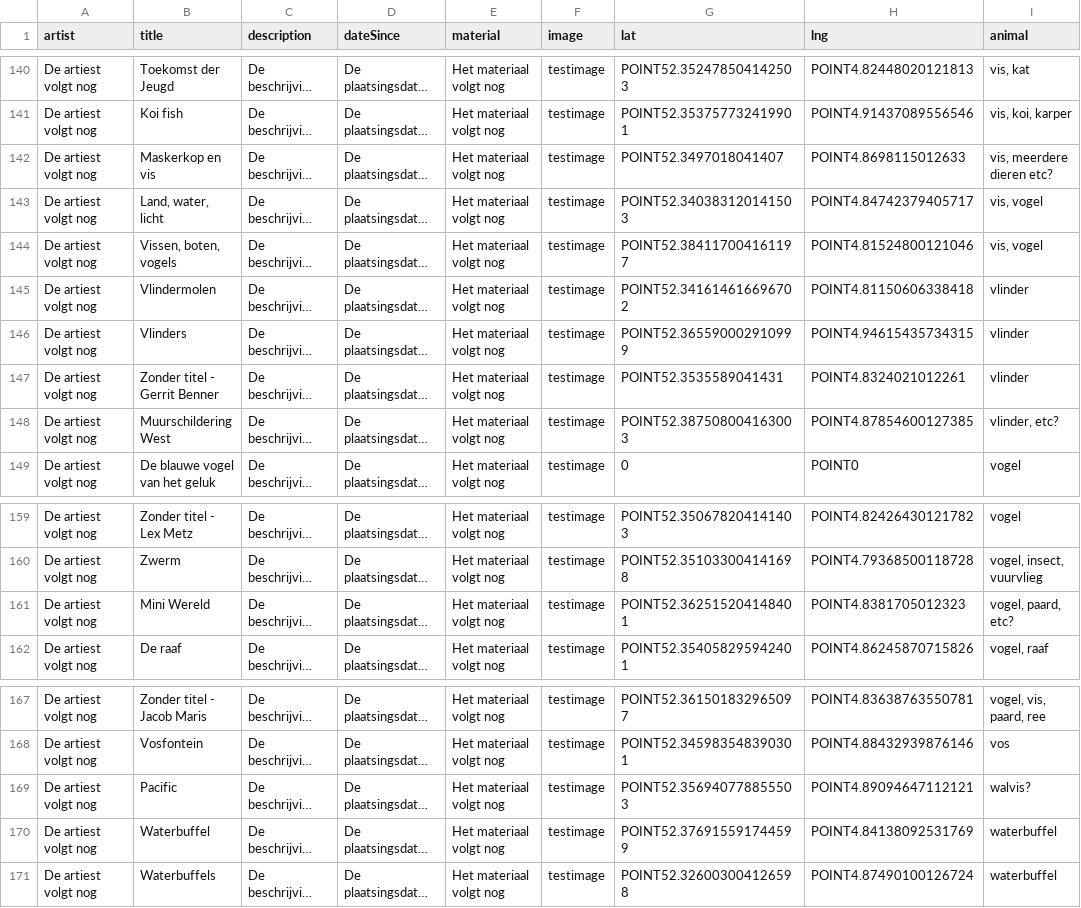
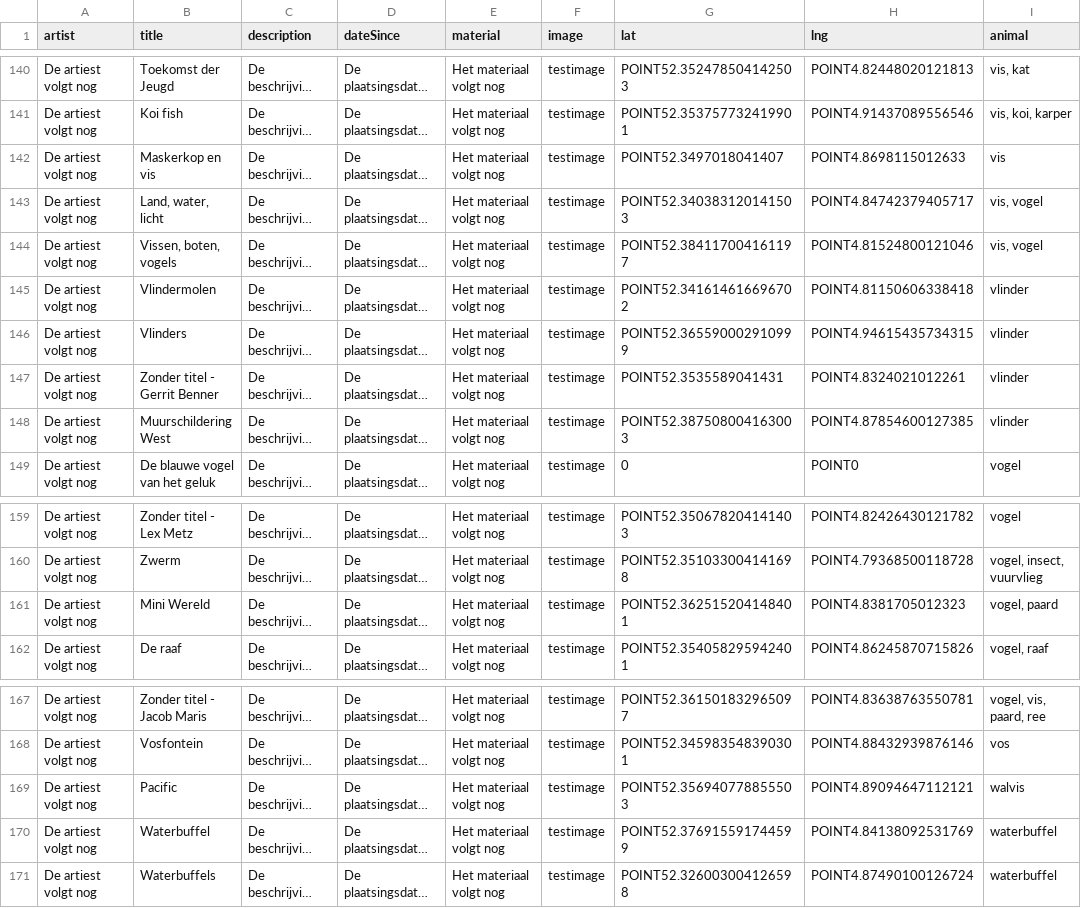
Before and after one commit to Selma2202/AmsterdamUrbanZoo, a CSV file: static/json/allekunst_incompleet.csv, drawn as a sheet; only a part is shown, gaps mark what is left out; long unchanged cells end in …; the diff covers the shown part only; the diff names each change by its address in the sheet, - before the commit and + after, or states it on an @@ line.

```diff
--- a/static/json/allekunst_incompleet.csv
+++ b/static/json/allekunst_incompleet.csv
-I142 (animal): vis, meerdere dieren etc?
+I142 (animal): vis
-I148 (animal): vlinder, etc?
+I148 (animal): vlinder
-I161 (animal): vogel, paard, etc?
+I161 (animal): vogel, paard
-I169 (animal): walvis?
+I169 (animal): walvis
```
Also changed, not shown: 18 edited cells elsewhere in this file, 10 other files.
